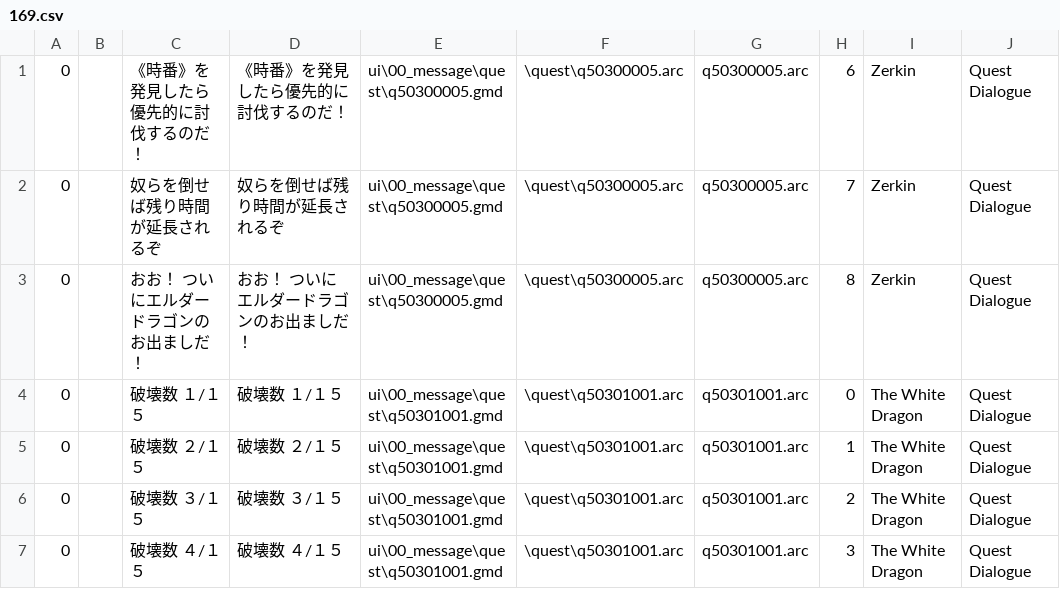
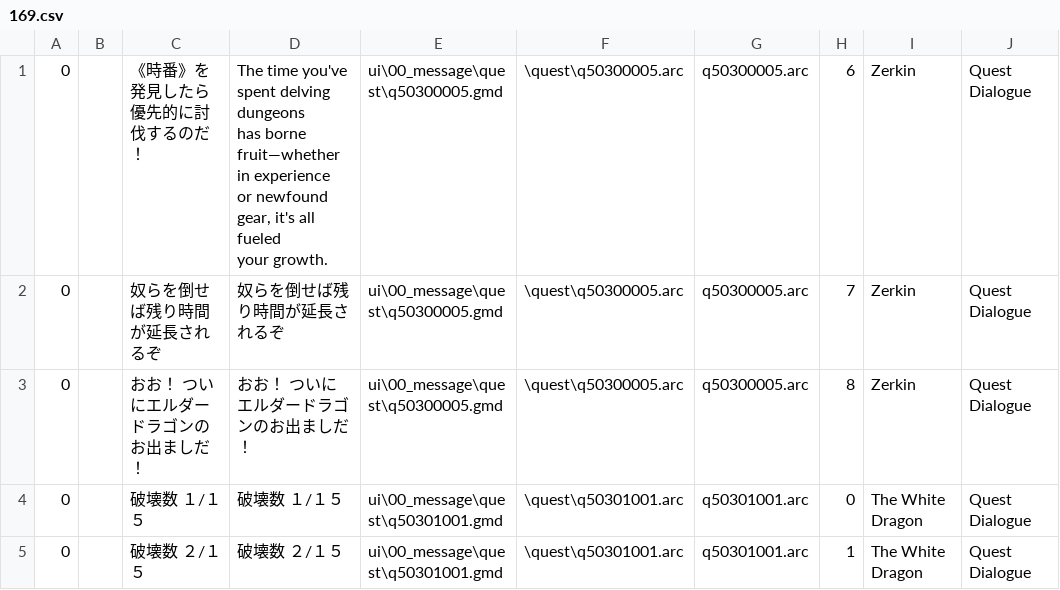
Before and after one commit to florisdekkers01-max/DDON-translation, a CSV file: English/splits/169.csv, drawn as a sheet; only a part is shown; the shorter side is filled out with more unchanged rows.

Commit message:
New translations 169.csv (Multilingual)
[ci skip]

```diff
--- a/English/splits/169.csv
+++ b/English/splits/169.csv
@@ -1,2 +1,5 @@
-"0","","《時番》を発見したら優先的に討伐するのだ！","《時番》を発見したら優先的に討伐するのだ！","ui\00_message\quest\q50300005.gmd","\quest\q50300005.arc","q50300005.arc","6","Zerkin","Quest Dialogue"
+"0","","《時番》を発見したら優先的に討伐するのだ！","The time you've spent delving dungeons
+has borne fruit—whether in experience
+or newfound gear, it's all fueled
+your growth.","ui\00_message\quest\q50300005.gmd","\quest\q50300005.arc","q50300005.arc","6","Zerkin","Quest Dialogue"
 "0","","奴らを倒せば残り時間が延長されるぞ","奴らを倒せば残り時間が延長されるぞ","ui\00_message\quest\q50300005.gmd","\quest\q50300005.arc","q50300005.arc","7","Zerkin","Quest Dialogue"
```
